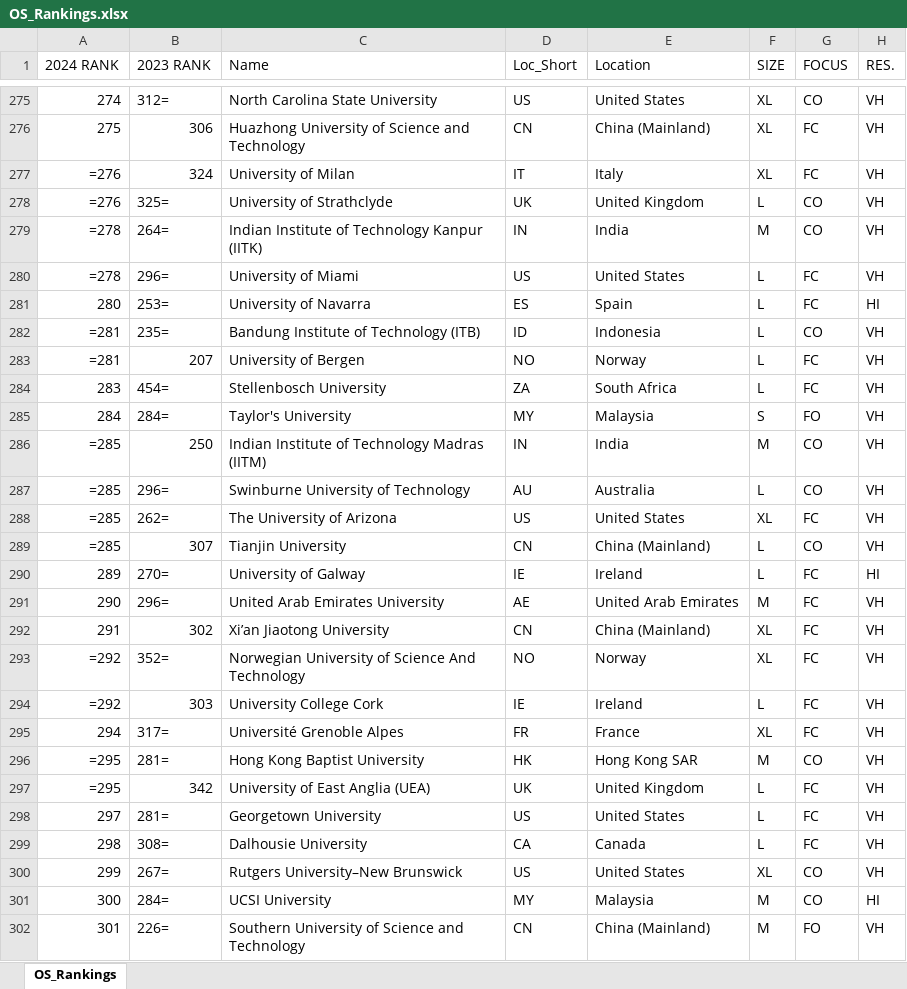
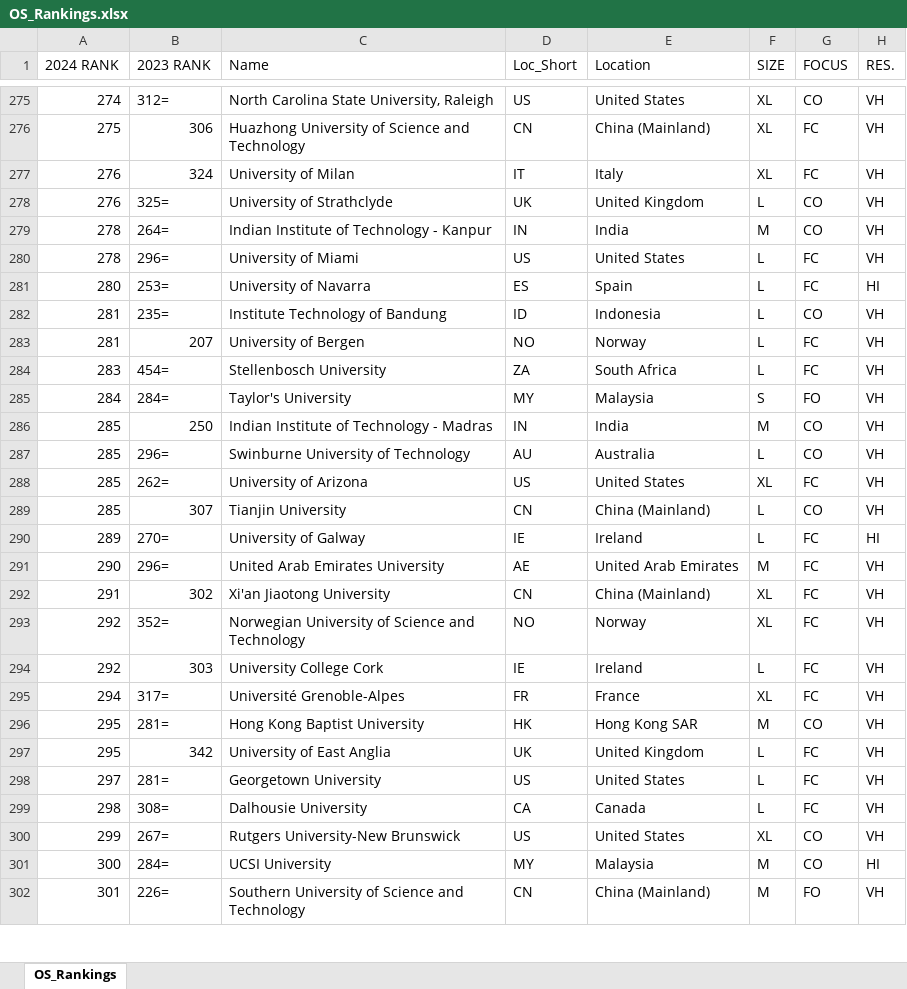
Before and after one commit to bharathkumar192/proapplicant-api, an Excel workbook: OS_Rankings.xlsx, sheet OS_Rankings, drawn as a sheet; only a part is shown, gaps mark what is left out; values as stored, in another font and other column widths than the file's, no borders; formulas without a stored value are shown as written; the diff covers the shown part only; the diff names each change by its address in the sheet, - before the commit and + after, or states it on an @@ line.

```diff
--- a/OS_Rankings.xlsx (sheet OS_Rankings)
+++ b/OS_Rankings.xlsx (sheet OS_Rankings)
-C275 (Name): North Carolina State University
+C275 (Name): North Carolina State University, Raleigh
-A277:A278 (2024 RANK): =276
+A277:A278 (2024 RANK): 276
-A279:A280 (2024 RANK): =278
+A279:A280 (2024 RANK): 278
-C279 (Name): Indian Institute of Technology Kanpur (IITK)
+C279 (Name): Indian Institute of Technology - Kanpur
-A282:A283 (2024 RANK): =281
+A282:A283 (2024 RANK): 281
-C282 (Name): Bandung Institute of Technology (ITB)
+C282 (Name): Institute Technology of Bandung
-A286:A289 (2024 RANK): =285
+A286:A289 (2024 RANK): 285
-C286 (Name): Indian Institute of Technology Madras (IITM)
+C286 (Name): Indian Institute of Technology - Madras
-C288 (Name): The University of Arizona
+C288 (Name): University of Arizona
-C292 (Name): Xi’an Jiaotong University
+C292 (Name): Xi'an Jiaotong University
-A293:A294 (2024 RANK): =292
+A293:A294 (2024 RANK): 292
-C293 (Name): …of Science And Technology
+C293 (Name): …of Science and Technology
-C295 (Name): Université Grenoble Alpes
+C295 (Name): Université Grenoble-Alpes
-A296:A297 (2024 RANK): =295
+A296:A297 (2024 RANK): 295
-C297 (Name): University of East Anglia (UEA)
+C297 (Name): University of East Anglia
-C300 (Name): Rutgers University–New Brunswick
+C300 (Name): Rutgers University-New Brunswick
```
Also changed, not shown: 872 edited cells elsewhere in this sheet, THE_Rank.xlsx, University1.xlsx, 10 other files.
